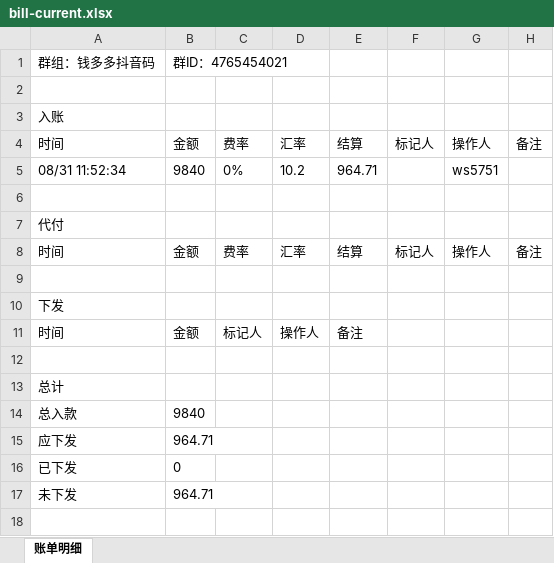
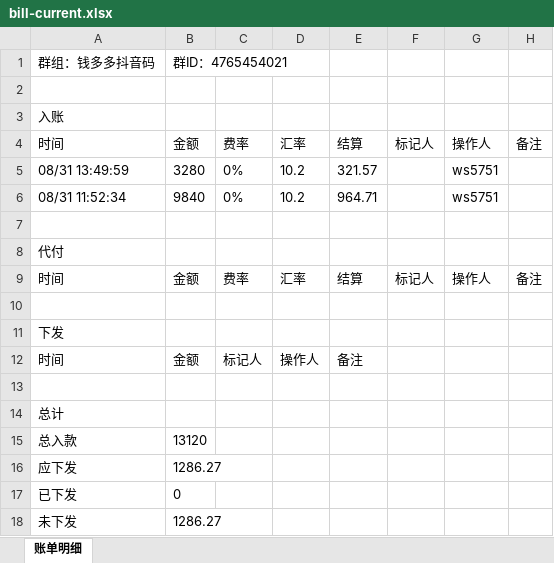
Before and after one commit to jzhangdan/botWeb, an Excel workbook: bills/JXZFSP01/-4765454021/9f7c1326fc4776705ce341f528f0ff0b2eabf1f5980195bae4cb054583e8348a/bill-current.xlsx, sheet 账单明细, drawn as a sheet; values as stored, in another font and other column widths than the file's, no borders; addresses are those after the commit; the diff names each change by its address in the sheet, - before the commit and + after, or states it on an @@ line.

Commit message:
update bill page -4765454021

```diff
--- a/bills/JXZFSP01/-4765454021/9f7c1326fc4776705ce341f528f0ff0b2eabf1f5980195bae4cb054583e8348a/bill-current.xlsx (sheet 账单明细)
+++ b/bills/JXZFSP01/-4765454021/9f7c1326fc4776705ce341f528f0ff0b2eabf1f5980195bae4cb054583e8348a/bill-current.xlsx (sheet 账单明细)
+row 5: 08/31 13:49:59 | 3280 | 0% | 10.2 | 321.57 |  | ws5751
-B15: 9840
+B15: 13120
-B16: 964.71
+B16: 1286.27
-B18: 964.71
+B18: 1286.27
```
